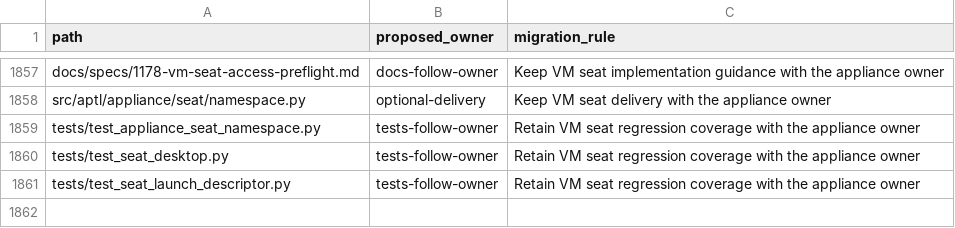
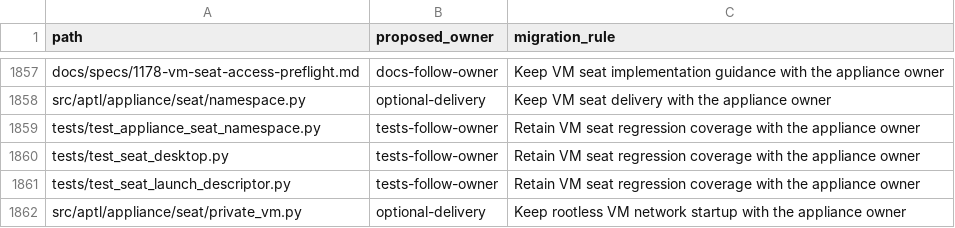
Before and after one commit to Brad-Edwards/aptl, a TSV file: docs/reviews/962-lilrae-readiness/tracked-file-inventory.tsv, drawn as a sheet; only a part is shown, gaps mark what is left out.

Commit message:
Resolve seat Sonar findings in network launcher and tests

```diff
--- a/docs/reviews/962-lilrae-readiness/tracked-file-inventory.tsv
+++ b/docs/reviews/962-lilrae-readiness/tracked-file-inventory.tsv
@@ -1861 +1861,2 @@ tests/test_seat_desktop.py	tests-follow-owner	Retain VM seat regression coverage
 tests/test_seat_launch_descriptor.py	tests-follow-owner	Retain VM seat regression coverage with the appliance owner
+src/aptl/appliance/seat/private_vm.py	optional-delivery	Keep rootless VM network startup with the appliance owner
```
Also changed, not shown: 5 other files.
